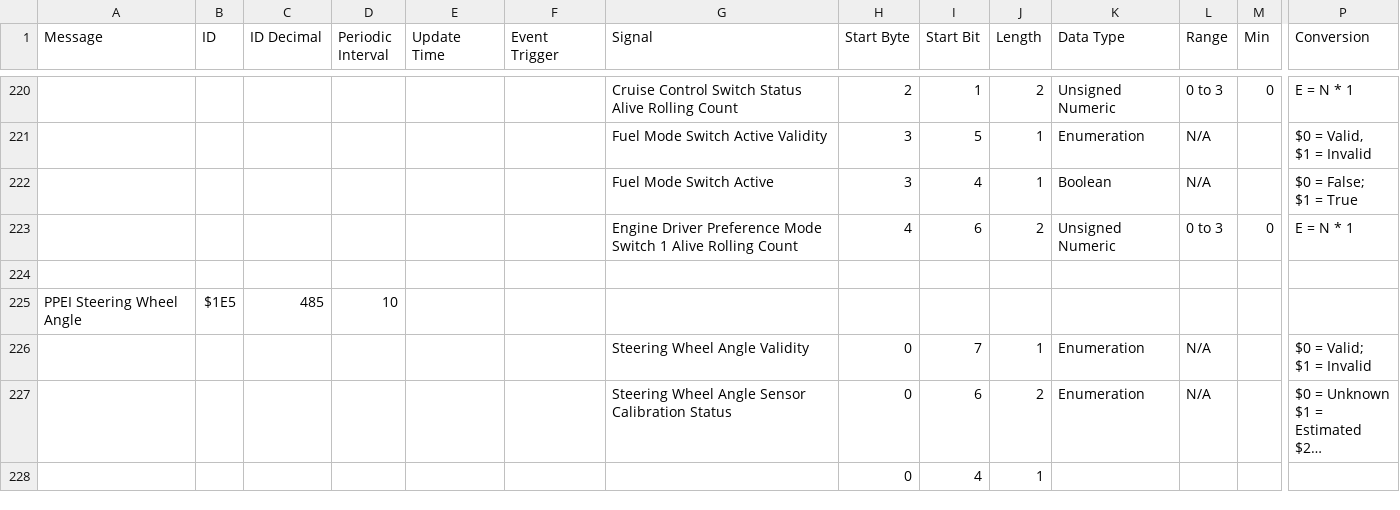
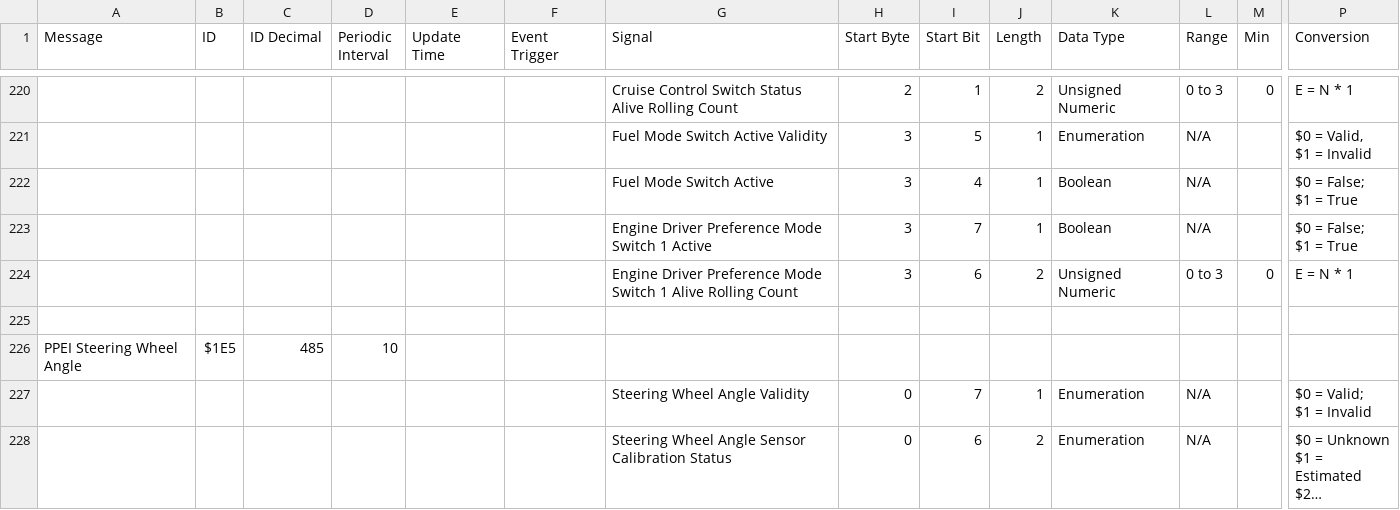
Before and after one commit to doosedev/2011-Chevy-Cruze-CAN-DBC, a CSV file: definition.csv, drawn as a sheet; only a part is shown, gaps mark what is left out; the shorter side is filled out with more unchanged rows; long unchanged cells end in …; addresses are those after the commit; rows hold the shown columns only; ↵ is a line break in a cell; the diff names each change by its address in the sheet, - before the commit and + after, or states it on an @@ line.

Commit message:
Fix issue with PPEI Cruise Control Switch Status start bytes

```diff
--- a/definition.csv
+++ b/definition.csv
+row 223:  |  |  |  |  |  | Engine Driver Preference Mode Switch 1 Active | 3 | 7 | 1 | Boolean | N/A |  | $0 = False; ↵ $1 = True
-H224 (Start Byte): 4
+H224 (Start Byte): 3
```
Also changed, not shown: 3 other files.
